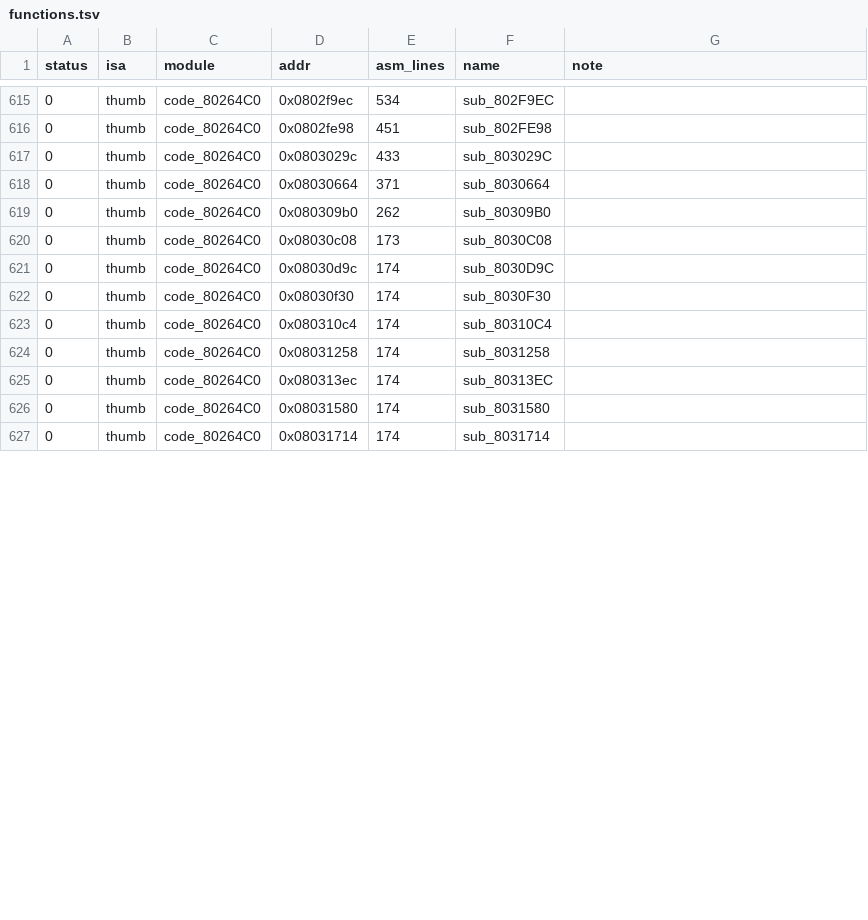
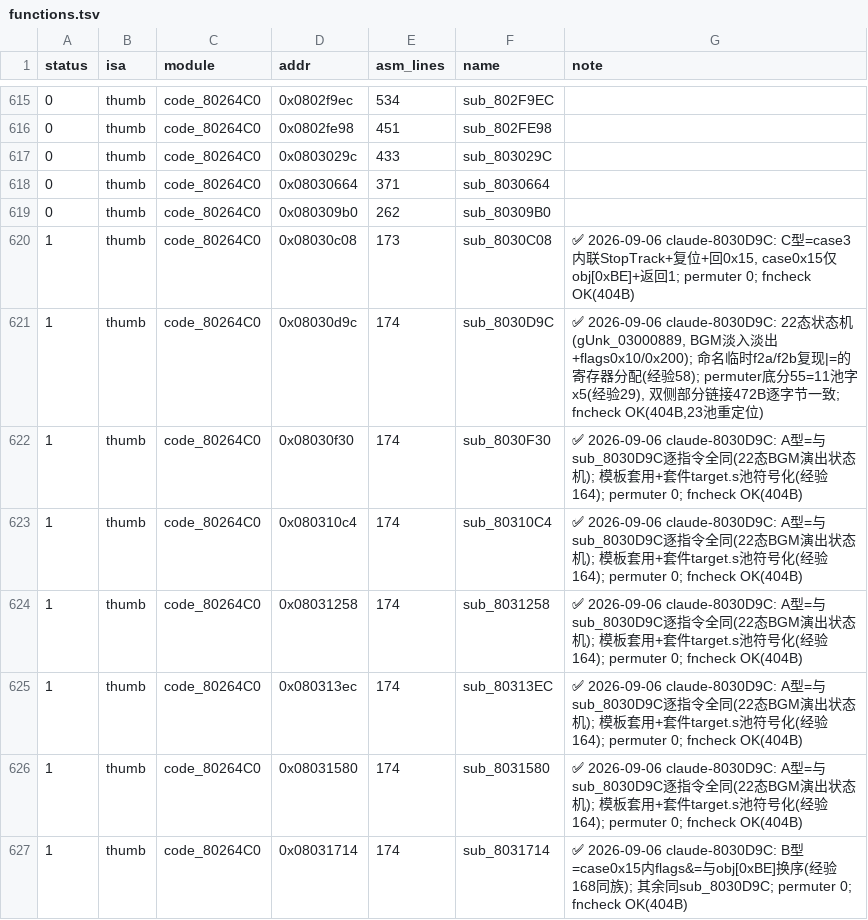
Before and after one commit to defcdgg/ll, a TSV file: functions.tsv, drawn as a sheet; only a part is shown, gaps mark what is left out; the diff covers the shown part only.

Commit message:
match sub_8030D9C + 14 same-family BGM seq state machines (716/1059)
- sub_8030D9C (22-state switch on gUnk_03000889) + A-type x5 identical,
  B-type x9 case0x15 reorder, C-type sub_8030C08 case3 inline
- new IWRAM syms gUnk_03000867/68; code_0.h proto u8 fn(u8*) x16
- permuter true 0 via suite target.s pool symbolization (EXPERIENCE 164/168)
- fncheck 16x OK; make exit=0; SHA1 green; audit 716/716
- ignore generated docs/reports/ (untracked)

```diff
--- a/functions.tsv
+++ b/functions.tsv
@@ -619,9 +619,9 @@ status	isa	module	addr	asm_lines	name	note
 0	thumb	code_80264C0	0x080309b0	262	sub_80309B0	
-0	thumb	code_80264C0	0x08030c08	173	sub_8030C08	
-0	thumb	code_80264C0	0x08030d9c	174	sub_8030D9C	
-0	thumb	code_80264C0	0x08030f30	174	sub_8030F30	
-0	thumb	code_80264C0	0x080310c4	174	sub_80310C4	
-0	thumb	code_80264C0	0x08031258	174	sub_8031258	
-0	thumb	code_80264C0	0x080313ec	174	sub_80313EC	
-0	thumb	code_80264C0	0x08031580	174	sub_8031580	
-0	thumb	code_80264C0	0x08031714	174	sub_8031714	
+1	thumb	code_80264C0	0x08030c08	173	sub_8030C08	✅ 2026-09-06 claude-8030D9C: C型=case3内联StopTrack+复位+回0x15, case0x15仅obj[0xBE]+返回1; permuter 0; fncheck OK(404B)
+1	thumb	code_80264C0	0x08030d9c	174	sub_8030D9C	✅ 2026-09-06 claude-8030D9C: 22态状态机(gUnk_03000889, BGM淡入淡出+flags0x10/0x200); 命名临时f2a/f2b复现|=的寄存器分配(经验58); permuter底分55=11池字x5(经验29), 双侧部分链接472B逐字节一致; fncheck OK(404B,23池重定位)
+1	thumb	code_80264C0	0x08030f30	174	sub_8030F30	✅ 2026-09-06 claude-8030D9C: A型=与sub_8030D9C逐指令全同(22态BGM演出状态机); 模板套用+套件target.s池符号化(经验164); permuter 0; fncheck OK(404B)
+1	thumb	code_80264C0	0x080310c4	174	sub_80310C4	✅ 2026-09-06 claude-8030D9C: A型=与sub_8030D9C逐指令全同(22态BGM演出状态机); 模板套用+套件target.s池符号化(经验164); permuter 0; fncheck OK(404B)
+1	thumb	code_80264C0	0x08031258	174	sub_8031258	✅ 2026-09-06 claude-8030D9C: A型=与sub_8030D9C逐指令全同(22态BGM演出状态机); 模板套用+套件target.s池符号化(经验164); permuter 0; fncheck OK(404B)
+1	thumb	code_80264C0	0x080313ec	174	sub_80313EC	✅ 2026-09-06 claude-8030D9C: A型=与sub_8030D9C逐指令全同(22态BGM演出状态机); 模板套用+套件target.s池符号化(经验164); permuter 0; fncheck OK(404B)
+1	thumb	code_80264C0	0x08031580	174	sub_8031580	✅ 2026-09-06 claude-8030D9C: A型=与sub_8030D9C逐指令全同(22态BGM演出状态机); 模板套用+套件target.s池符号化(经验164); permuter 0; fncheck OK(404B)
+1	thumb	code_80264C0	0x08031714	174	sub_8031714	✅ 2026-09-06 claude-8030D9C: B型=case0x15内flags&=与obj[0xBE]换序(经验168同族); 其余同sub_8030D9C; permuter 0; fncheck OK(404B)
```
Also changed, not shown: 23 edited cells elsewhere in this file, 10 other files.
